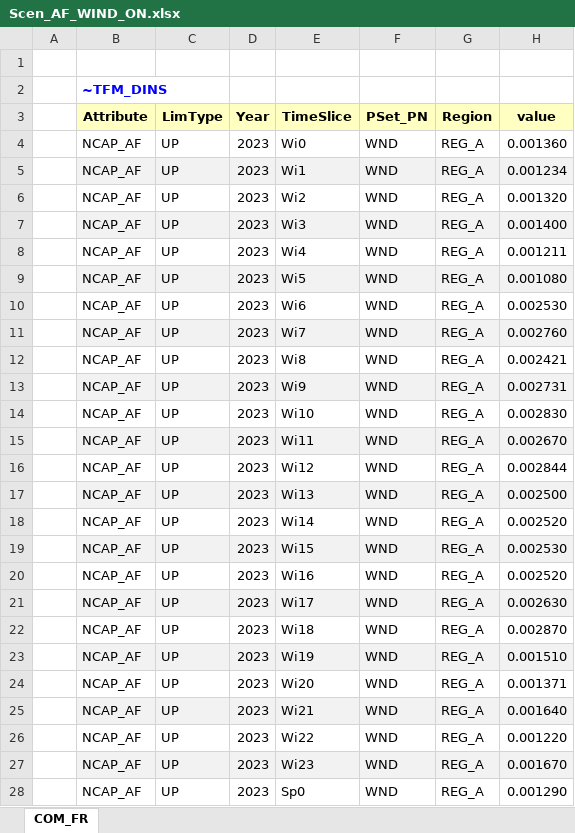
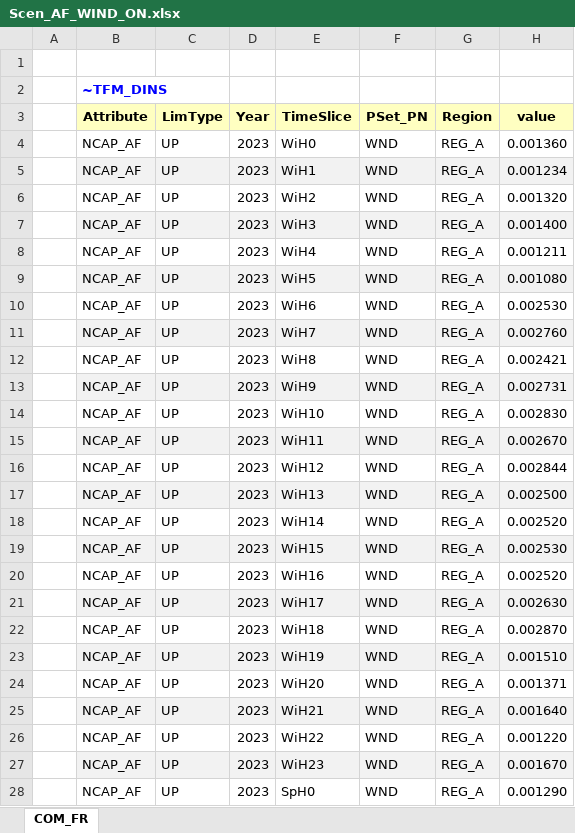
Before and after one commit to saru-1809/VEDA, an Excel workbook: SuppXLS/Scen_AF_WIND_ON.xlsx, sheet COM_FR, drawn as a sheet; only a part is shown; values as stored, in another font and other column widths than the file's, no borders; the diff covers the shown part only; the diff names each change by its address in the sheet, - before the commit and + after, or states it on an @@ line.

```diff
--- a/SuppXLS/Scen_AF_WIND_ON.xlsx (sheet COM_FR)
+++ b/SuppXLS/Scen_AF_WIND_ON.xlsx (sheet COM_FR)
-E4 (TimeSlice): Wi0
+E4 (TimeSlice): WiH0
-E5 (TimeSlice): Wi1
+E5 (TimeSlice): WiH1
-E6 (TimeSlice): Wi2
+E6 (TimeSlice): WiH2
-E7 (TimeSlice): Wi3
+E7 (TimeSlice): WiH3
-E8 (TimeSlice): Wi4
+E8 (TimeSlice): WiH4
-E9 (TimeSlice): Wi5
+E9 (TimeSlice): WiH5
-E10 (TimeSlice): Wi6
+E10 (TimeSlice): WiH6
-E11 (TimeSlice): Wi7
+E11 (TimeSlice): WiH7
-E12 (TimeSlice): Wi8
+E12 (TimeSlice): WiH8
-E13 (TimeSlice): Wi9
+E13 (TimeSlice): WiH9
-E14 (TimeSlice): Wi10
+E14 (TimeSlice): WiH10
-E15 (TimeSlice): Wi11
+E15 (TimeSlice): WiH11
-E16 (TimeSlice): Wi12
+E16 (TimeSlice): WiH12
-E17 (TimeSlice): Wi13
+E17 (TimeSlice): WiH13
-E18 (TimeSlice): Wi14
+E18 (TimeSlice): WiH14
-E19 (TimeSlice): Wi15
+E19 (TimeSlice): WiH15
-E20 (TimeSlice): Wi16
+E20 (TimeSlice): WiH16
-E21 (TimeSlice): Wi17
+E21 (TimeSlice): WiH17
-E22 (TimeSlice): Wi18
+E22 (TimeSlice): WiH18
-E23 (TimeSlice): Wi19
+E23 (TimeSlice): WiH19
-E24 (TimeSlice): Wi20
+E24 (TimeSlice): WiH20
-E25 (TimeSlice): Wi21
+E25 (TimeSlice): WiH21
-E26 (TimeSlice): Wi22
+E26 (TimeSlice): WiH22
-E27 (TimeSlice): Wi23
+E27 (TimeSlice): WiH23
-E28 (TimeSlice): Sp0
+E28 (TimeSlice): SpH0
```
Also changed, not shown: 935 edited cells elsewhere in this sheet, SuppXLS/Scen_AF_HYD.xlsx, SuppXLS/Scen_BaseOther.xlsx, 4 other files.
